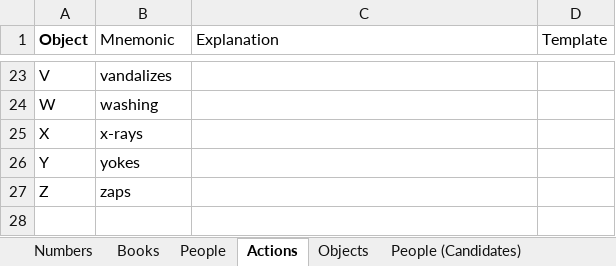
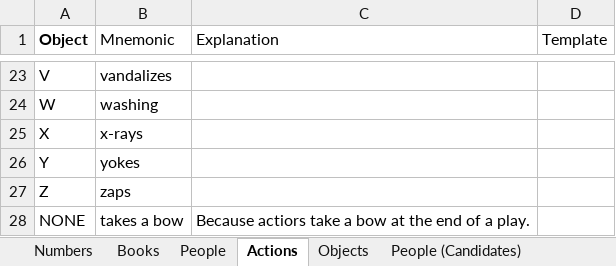
Before and after one commit to Zaxser/bible-mnemonics, an Excel workbook: Mnemonics.xlsx, sheet Actions, drawn as a sheet; only a part is shown, gaps mark what is left out; values as stored, in another font and other column widths than the file's, no borders; charts and pictures not drawn; the diff names each change by its address in the sheet, - before the commit and + after, or states it on an @@ line.

```diff
--- a/Mnemonics.xlsx (sheet Actions)
+++ b/Mnemonics.xlsx (sheet Actions)
+row 28: NONE | takes a bow | Because actiors take a bow at the end of a play.
```
Also changed, not shown: sheet Books, sheet Objects, charts or pictures, 33 other files.
